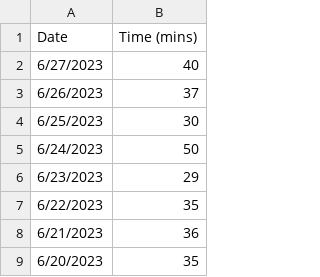
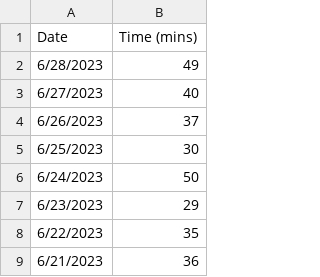
Before and after one commit to jhunschejones/ruby-scripts, a CSV file: jpdb_daily_study_time/daily_study_time.csv, drawn as a sheet; only a part is shown; the shorter side is filled out with more unchanged rows.

```diff
--- a/jpdb_daily_study_time/daily_study_time.csv
+++ b/jpdb_daily_study_time/daily_study_time.csv
@@ -1,2 +1,3 @@
 Date,Time (mins)
+6/28/2023,49
 6/27/2023,40
```
